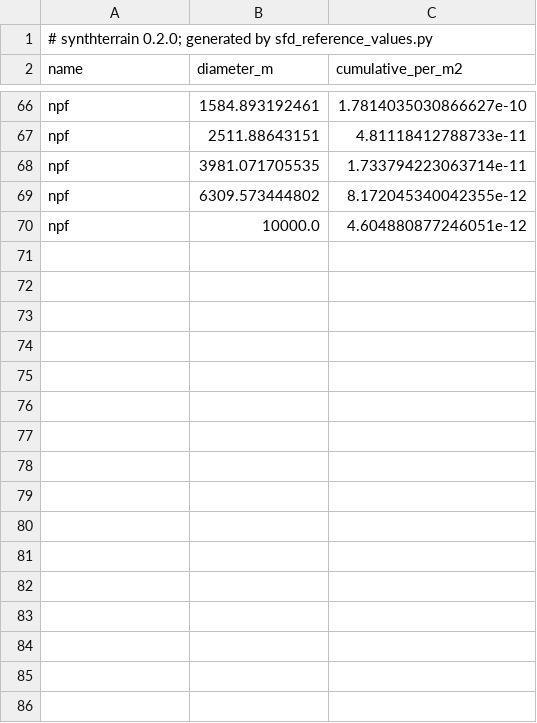
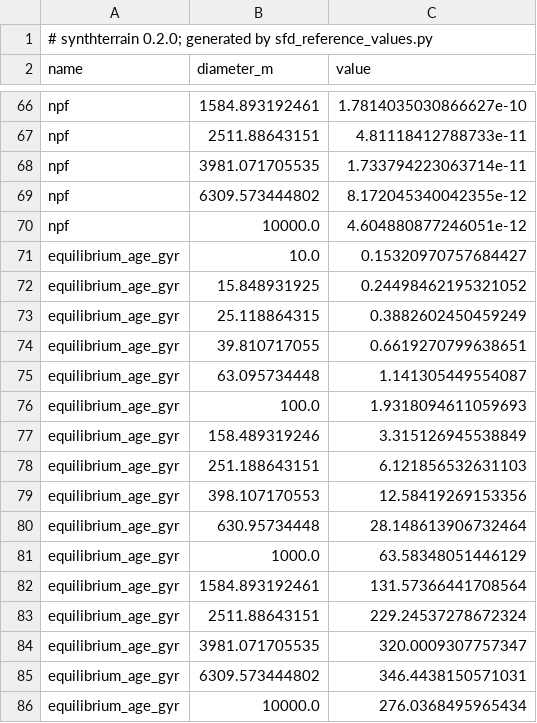
Before and after one commit to alexmaietta/terraingen, a CSV file: validation/references/sfd/synthterrain_reference.csv, drawn as a sheet; only a part is shown, gaps mark what is left out; the diff names each change by its address in the sheet, - before the commit and + after, or states it on an @@ line.

```diff
--- a/validation/references/sfd/synthterrain_reference.csv
+++ b/validation/references/sfd/synthterrain_reference.csv
-C2: cumulative_per_m2
+C2: value
+row 71: equilibrium_age_gyr | 10.0 | 0.15320970757684427
+row 72: equilibrium_age_gyr | 15.848931925 | 0.24498462195321052
+row 73: equilibrium_age_gyr | 25.118864315 | 0.3882602450459249
+row 74: equilibrium_age_gyr | 39.810717055 | 0.6619270799638651
+row 75: equilibrium_age_gyr | 63.095734448 | 1.141305449554087
+row 76: equilibrium_age_gyr | 100.0 | 1.9318094611059693
+row 77: equilibrium_age_gyr | 158.489319246 | 3.315126945538849
+row 78: equilibrium_age_gyr | 251.188643151 | 6.121856532631103
+row 79: equilibrium_age_gyr | 398.107170553 | 12.58419269153356
+row 80: equilibrium_age_gyr | 630.95734448 | 28.148613906732464
+row 81: equilibrium_age_gyr | 1000.0 | 63.58348051446129
+row 82: equilibrium_age_gyr | 1584.893192461 | 131.57366441708564
+row 83: equilibrium_age_gyr | 2511.88643151 | 229.24537278672324
+row 84: equilibrium_age_gyr | 3981.071705535 | 320.0009307757347
+row 85: equilibrium_age_gyr | 6309.573444802 | 346.4438150571031
+row 86: equilibrium_age_gyr | 10000.0 | 276.0368495965434
```
Also changed, not shown: 11 other files.
